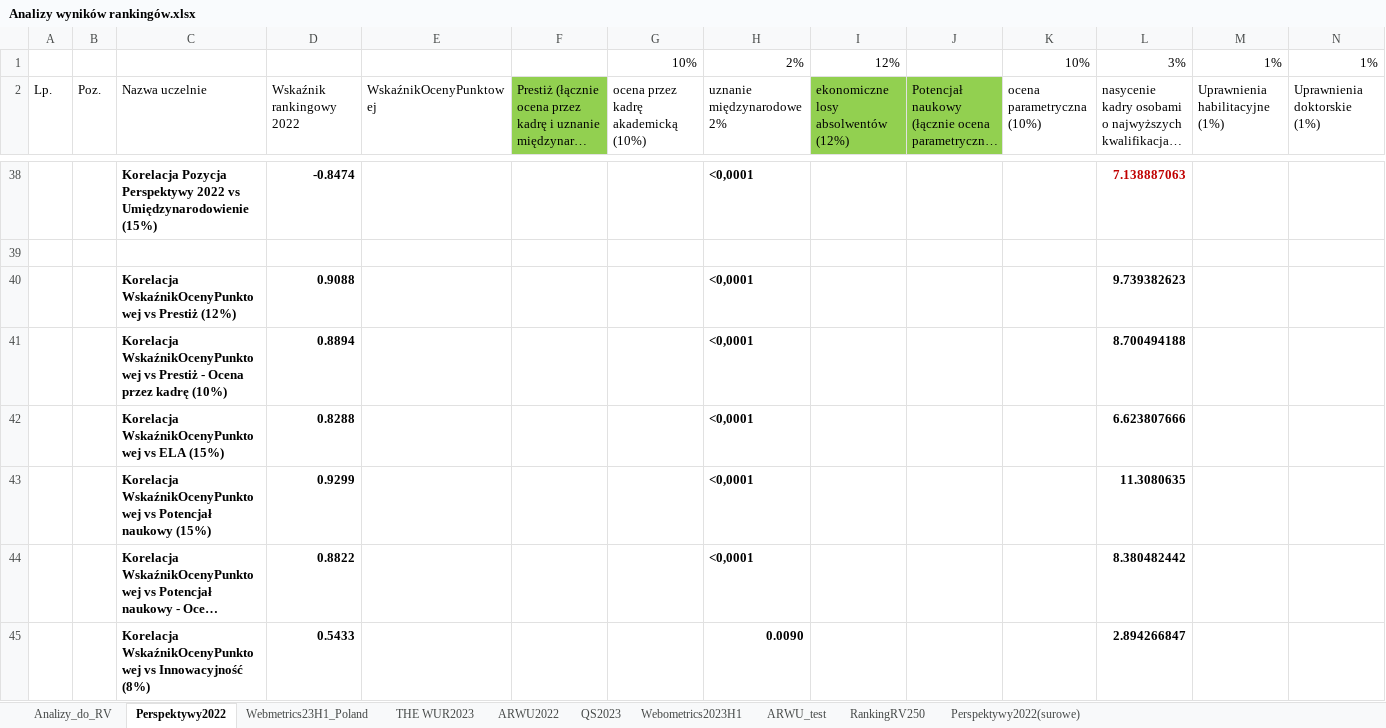
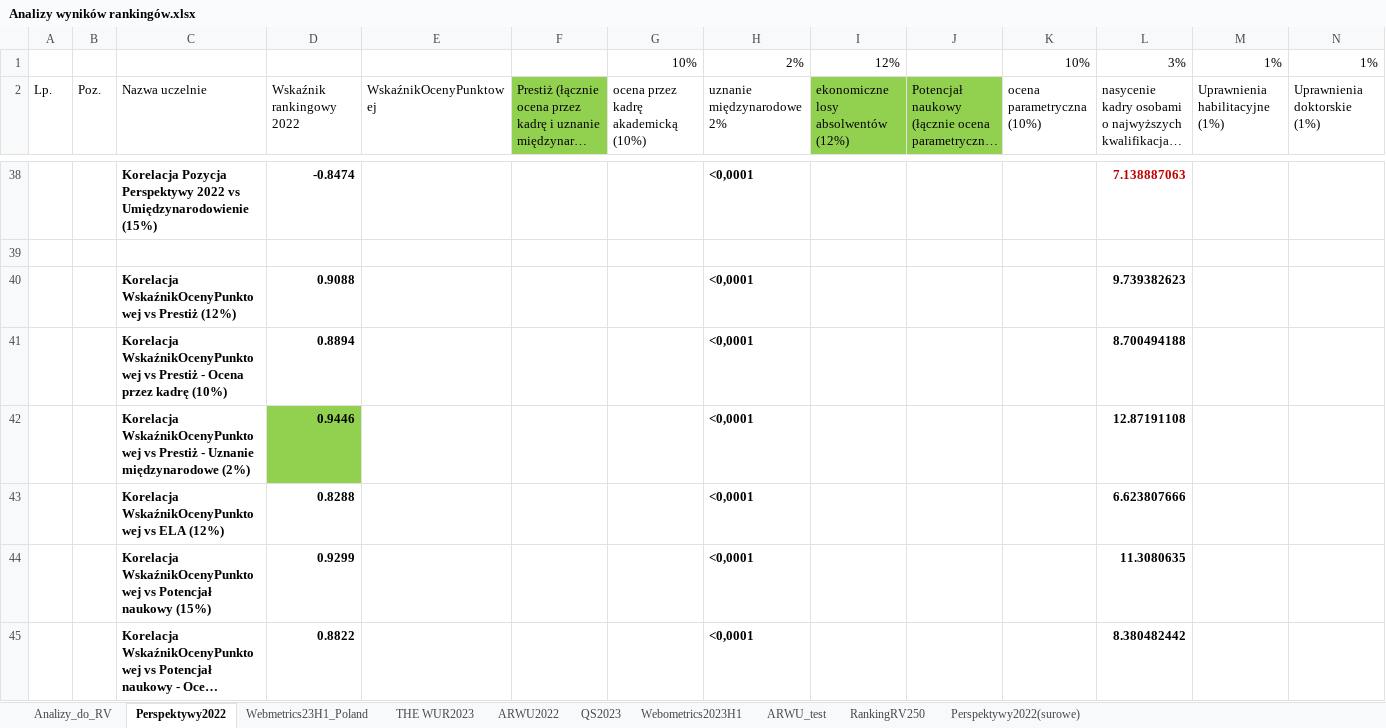
Before and after one commit to JeanPaulSzefler/doktorat_git, an Excel workbook: analizy_wynikow/Analizy wyników rankingów.xlsx, sheet Perspektywy2022, drawn as a sheet; only a part is shown, gaps mark what is left out; the shorter side is filled out with more unchanged rows; long unchanged cells end in …; values as stored, in another font and other column widths than the file's, no borders; table styles not drawn; addresses are those after the commit; rows hold the shown columns only; the diff covers the shown part only; the diff names each change by its address in the sheet, - before the commit and + after, or states it on an @@ line.

Commit message:
wskaźniki v0.2

```diff
--- a/analizy_wynikow/Analizy wyników rankingów.xlsx (sheet Perspektywy2022)
+++ b/analizy_wynikow/Analizy wyników rankingów.xlsx (sheet Perspektywy2022)
+row 42:  |  | Korelacja WskaźnikOcenyPunktowej vs Prestiż - Uznanie międzynarodowe (2%) | 0.9446 |  |  |  | <0,0001 |  |  |  | 12.87191108
-C43 (Nazwa uczelnie): Korelacja WskaźnikOcenyPunktowej vs ELA (15%)
+C43 (Nazwa uczelnie): Korelacja WskaźnikOcenyPunktowej vs ELA (12%)
```
Also changed, not shown: 3 added rows and 1 edited cell elsewhere in this sheet, formulas that keep their value, 1 other file.
